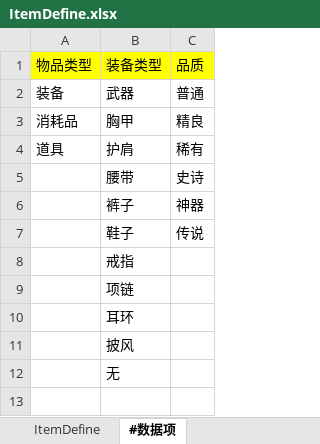
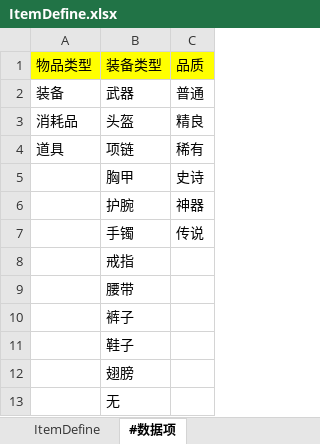
Before and after one commit to lianglllll/MMORPG, an Excel workbook: Tools/excel2json/excel/ItemDefine.xlsx, sheet #数据项, drawn as a sheet; values as stored, in another font and other column widths than the file's, no borders; the diff names each change by its address in the sheet, - before the commit and + after, or states it on an @@ line.

```diff
--- a/Tools/excel2json/excel/ItemDefine.xlsx (sheet #数据项)
+++ b/Tools/excel2json/excel/ItemDefine.xlsx (sheet #数据项)
-B3: 胸甲
+B3: 头盔
-B4: 护肩
+B4: 项链
-B5: 腰带
+B5: 胸甲
-B6: 裤子
+B6: 护腕
-B7: 鞋子
+B7: 手镯
-B9: 项链
+B9: 腰带
-B10: 耳环
+B10: 裤子
-B11: 披风
+B11: 鞋子
+row 12:  | 翅膀
```
Also changed, not shown: 42 other files.
